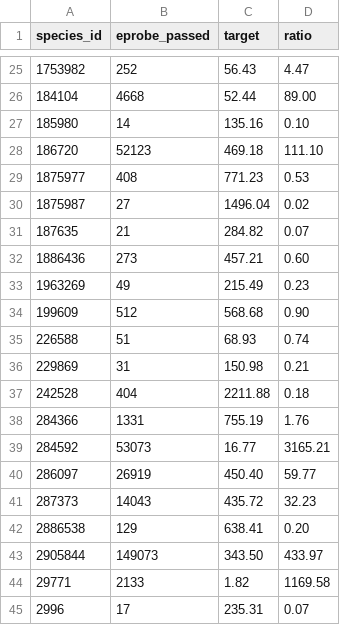
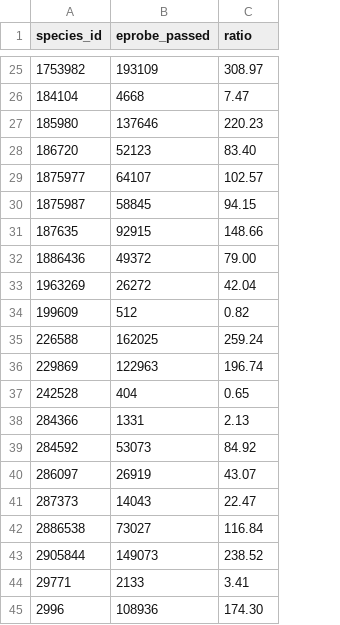
Before and after one commit to dana-bao/retreat-probe-design, a CSV file: data/subsample_plan.csv, drawn as a sheet; only a part is shown, gaps mark what is left out; removed rows and columns are numbered as before the commit, all else as after; the diff covers the shown part only; the diff names each change by its address in the sheet, - before the commit and + after, or states it on an @@ line.

```diff
--- a/data/subsample_plan.csv
+++ b/data/subsample_plan.csv
-column C (target), rows 25-45: 56.43 | 52.44 | 135.16 | 469.18 | 771.23 | 1496.04 | 284.82 | 457.21 | 215.49 | 568.68 | 68.93 | 150.98 | 2211.88 | 755.19 | 16.77 | 450.40 | 435.72 | 638.41 | 343.50 | 1.82 | 235.31
-B25 (eprobe_passed): 252
+B25 (eprobe_passed): 193109
-C25 (ratio): 4.47
+C25 (ratio): 308.97
-C26 (ratio): 89.00
+C26 (ratio): 7.47
-B27 (eprobe_passed): 14
+B27 (eprobe_passed): 137646
-C27 (ratio): 0.10
+C27 (ratio): 220.23
-C28 (ratio): 111.10
+C28 (ratio): 83.40
-B29 (eprobe_passed): 408
+B29 (eprobe_passed): 64107
-C29 (ratio): 0.53
+C29 (ratio): 102.57
-B30 (eprobe_passed): 27
+B30 (eprobe_passed): 58845
-C30 (ratio): 0.02
+C30 (ratio): 94.15
-B31 (eprobe_passed): 21
+B31 (eprobe_passed): 92915
-C31 (ratio): 0.07
+C31 (ratio): 148.66
-B32 (eprobe_passed): 273
+B32 (eprobe_passed): 49372
-C32 (ratio): 0.60
+C32 (ratio): 79.00
-B33 (eprobe_passed): 49
+B33 (eprobe_passed): 26272
-C33 (ratio): 0.23
+C33 (ratio): 42.04
-C34 (ratio): 0.90
+C34 (ratio): 0.82
-B35 (eprobe_passed): 51
+B35 (eprobe_passed): 162025
-C35 (ratio): 0.74
+C35 (ratio): 259.24
-B36 (eprobe_passed): 31
+B36 (eprobe_passed): 122963
-C36 (ratio): 0.21
+C36 (ratio): 196.74
-C37 (ratio): 0.18
+C37 (ratio): 0.65
-C38 (ratio): 1.76
+C38 (ratio): 2.13
-C39 (ratio): 3165.21
+C39 (ratio): 84.92
-C40 (ratio): 59.77
+C40 (ratio): 43.07
-C41 (ratio): 32.23
+C41 (ratio): 22.47
-B42 (eprobe_passed): 129
+B42 (eprobe_passed): 73027
-C42 (ratio): 0.20
+C42 (ratio): 116.84
-C43 (ratio): 433.97
+C43 (ratio): 238.52
-C44 (ratio): 1169.58
+C44 (ratio): 3.41
-B45 (eprobe_passed): 17
+B45 (eprobe_passed): 108936
-C45 (ratio): 0.07
+C45 (ratio): 174.30
```
Also changed, not shown: 77 edited cells elsewhere in this file, data/eprobe_summary.csv, data/taxonomy_cache.tsv, 20 other files.
